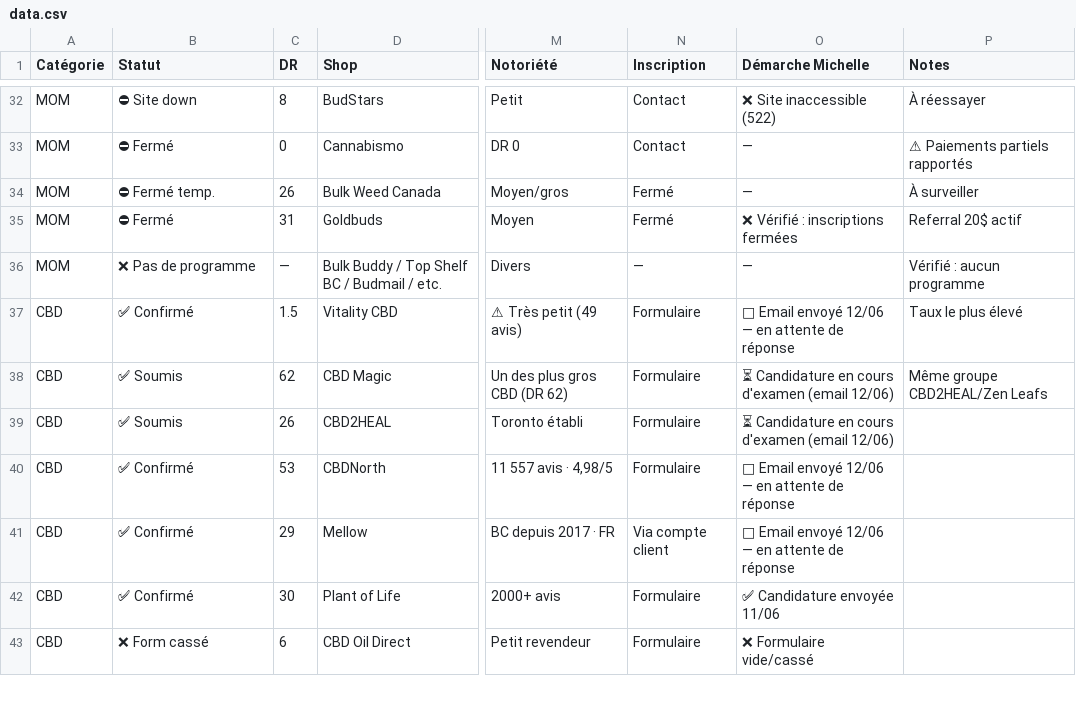
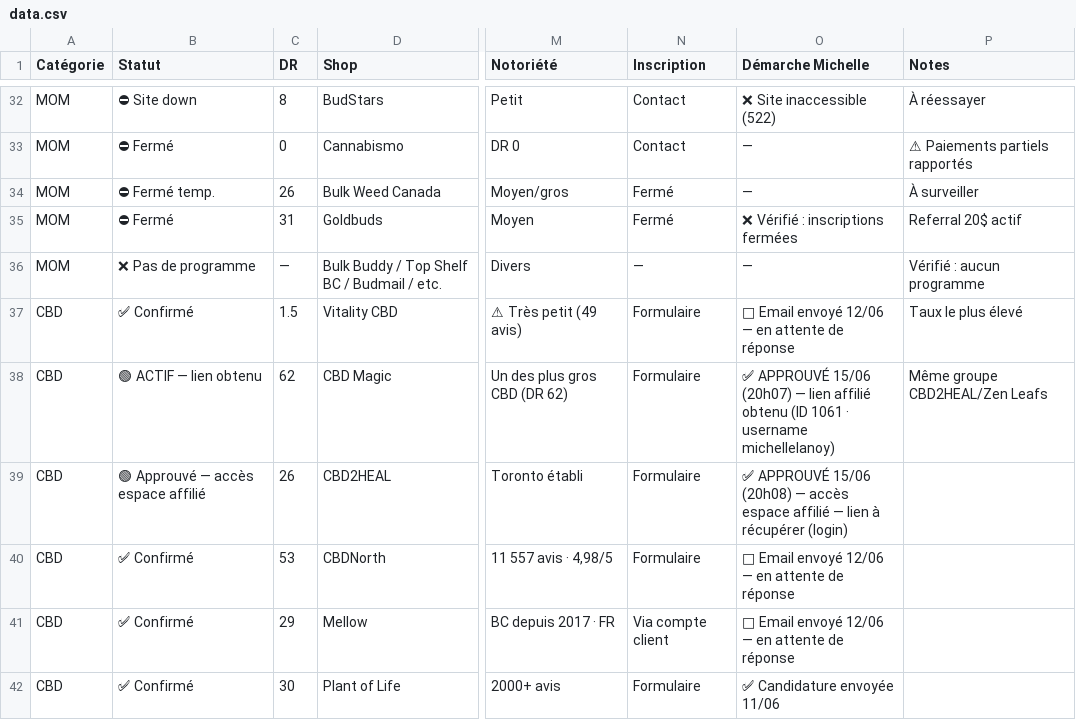
Before and after one commit to florian-all-projects/dash-affil, a CSV file: data.csv, drawn as a sheet; only a part is shown, gaps mark what is left out; the shorter side is filled out with more unchanged rows; the diff names each change by its address in the sheet, - before the commit and + after, or states it on an @@ line.

Commit message:
Surveillance 16/06: CBD Magic approuvé (lien ID 1061) + CBD2HEAL approuvé

```diff
--- a/data.csv
+++ b/data.csv
-B38 (Statut): ✅ Soumis
+B38 (Statut): 🟢 ACTIF — lien obtenu
-O38 (Démarche Michelle): ⏳ Candidature en cours d'examen (email 12/06)
+O38 (Démarche Michelle): ✅ APPROUVÉ 15/06 (20h07) — lien affilié obtenu (ID 1061 · username michellelanoy)
-B39 (Statut): ✅ Soumis
+B39 (Statut): 🟢 Approuvé — accès espace affilié
-O39 (Démarche Michelle): ⏳ Candidature en cours d'examen (email 12/06)
+O39 (Démarche Michelle): ✅ APPROUVÉ 15/06 (20h08) — accès espace affilié — lien à récupérer (login)
```
Also changed, not shown: 1 other file.
